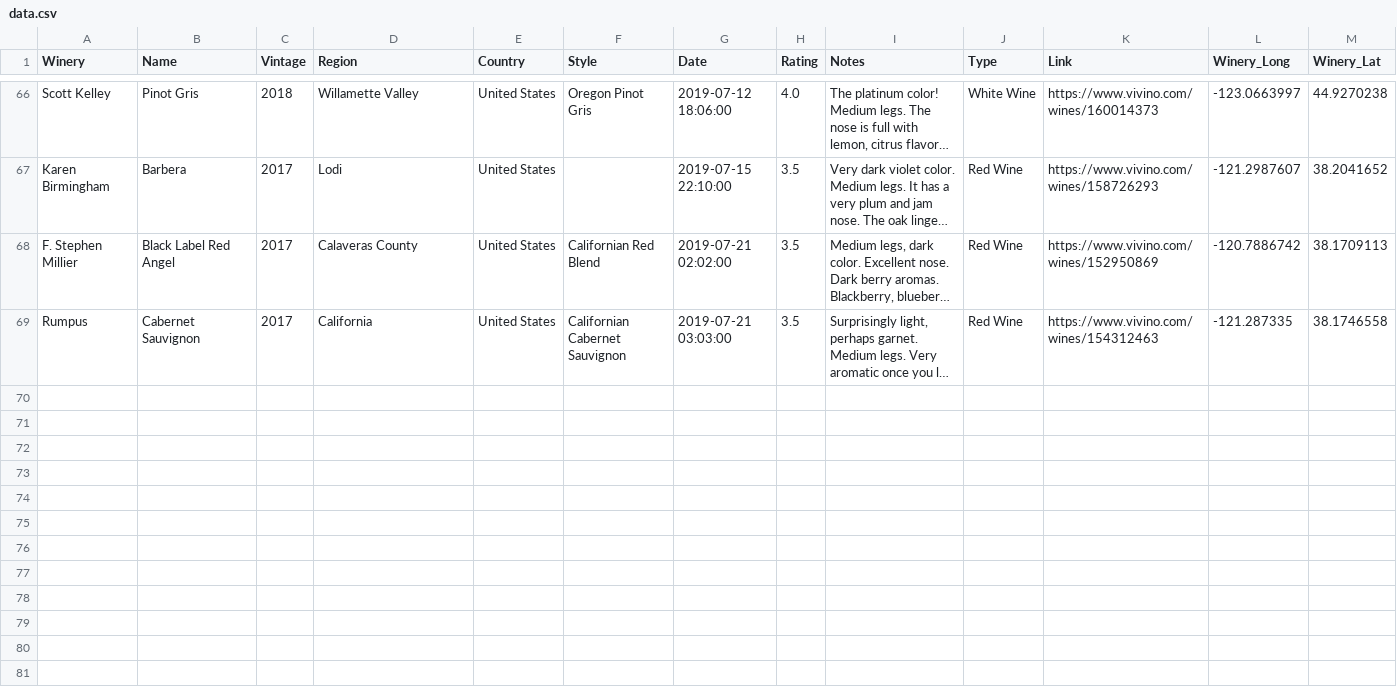
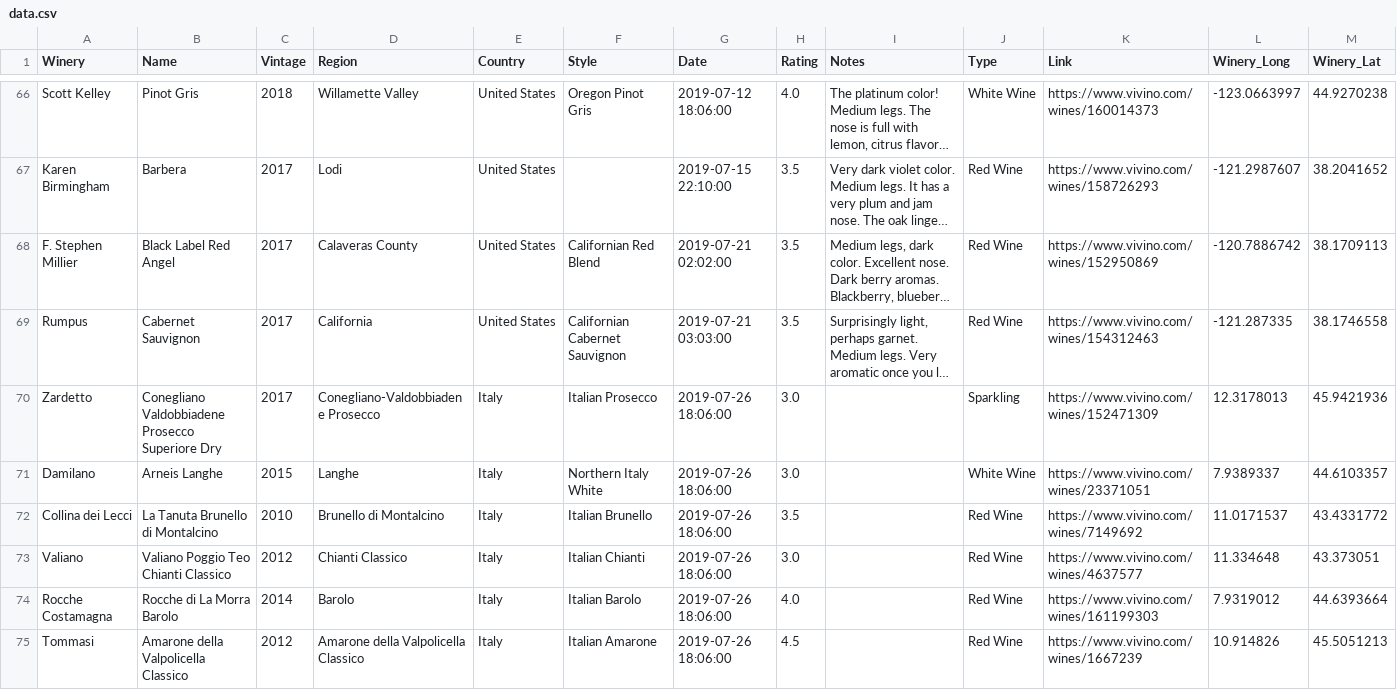
Before and after one commit to activatedgeek/wine-map, a CSV file: data/wines/data.csv, drawn as a sheet; only a part is shown, gaps mark what is left out; long unchanged cells end in …; the diff names each change by its address in the sheet, - before the commit and + after, or states it on an @@ line.

Commit message:
SF Wine School

```diff
--- a/data/wines/data.csv
+++ b/data/wines/data.csv
+row 70: Zardetto | Conegliano Valdobbiadene Prosecco Superiore Dry | 2017 | Conegliano-Valdobbiadene Prosecco | Italy | Italian Prosecco | 2019-07-26 18:06:00 | 3.0 |  | Sparkling | https://www.vivino.com/wines/152471309 | 12.3178013 | 45.9421936
+row 71: Damilano | Arneis Langhe | 2015 | Langhe | Italy | Northern Italy White | 2019-07-26 18:06:00 | 3.0 |  | White Wine | https://www.vivino.com/wines/23371051 | 7.9389337 | 44.6103357
+row 72: Collina dei Lecci | La Tanuta Brunello di Montalcino | 2010 | Brunello di Montalcino | Italy | Italian Brunello | 2019-07-26 18:06:00 | 3.5 |  | Red Wine | https://www.vivino.com/wines/7149692 | 11.0171537 | 43.4331772
+row 73: Valiano | Valiano Poggio Teo Chianti Classico | 2012 | Chianti Classico | Italy | Italian Chianti | 2019-07-26 18:06:00 | 3.0 |  | Red Wine | https://www.vivino.com/wines/4637577 | 11.334648 | 43.373051
+row 74: Rocche Costamagna | Rocche di La Morra Barolo | 2014 | Barolo | Italy | Italian Barolo | 2019-07-26 18:06:00 | 4.0 |  | Red Wine | https://www.vivino.com/wines/161199303 | 7.9319012 | 44.6393664
+row 75: Tommasi | Amarone della Valpolicella Classico | 2012 | Amarone della Valpolicella Classico | Italy | Italian Amarone | 2019-07-26 18:06:00 | 4.5 |  | Red Wine | https://www.vivino.com/wines/1667239 | 10.914826 | 45.5051213
```
